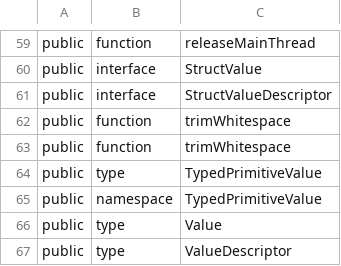
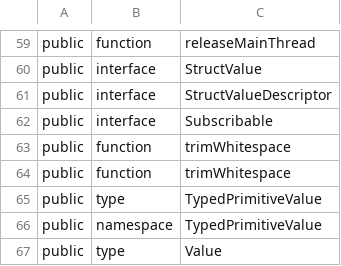
Before and after one commit to iTwin/presentation, a CSV file: packages/shared/api/presentation-shared.exports.csv, drawn as a sheet; only a part is shown, gaps mark what is left out; the shorter side is filled out with more unchanged rows; the diff names each change by its address in the sheet, - before the commit and + after, or states it on an @@ line.

Commit message:
Make ids providers return Subscribable instead of Promise

```diff
--- a/packages/shared/api/presentation-shared.exports.csv
+++ b/packages/shared/api/presentation-shared.exports.csv
+row 62: public | interface | Subscribable
```
Also changed, not shown: 19 other files.
